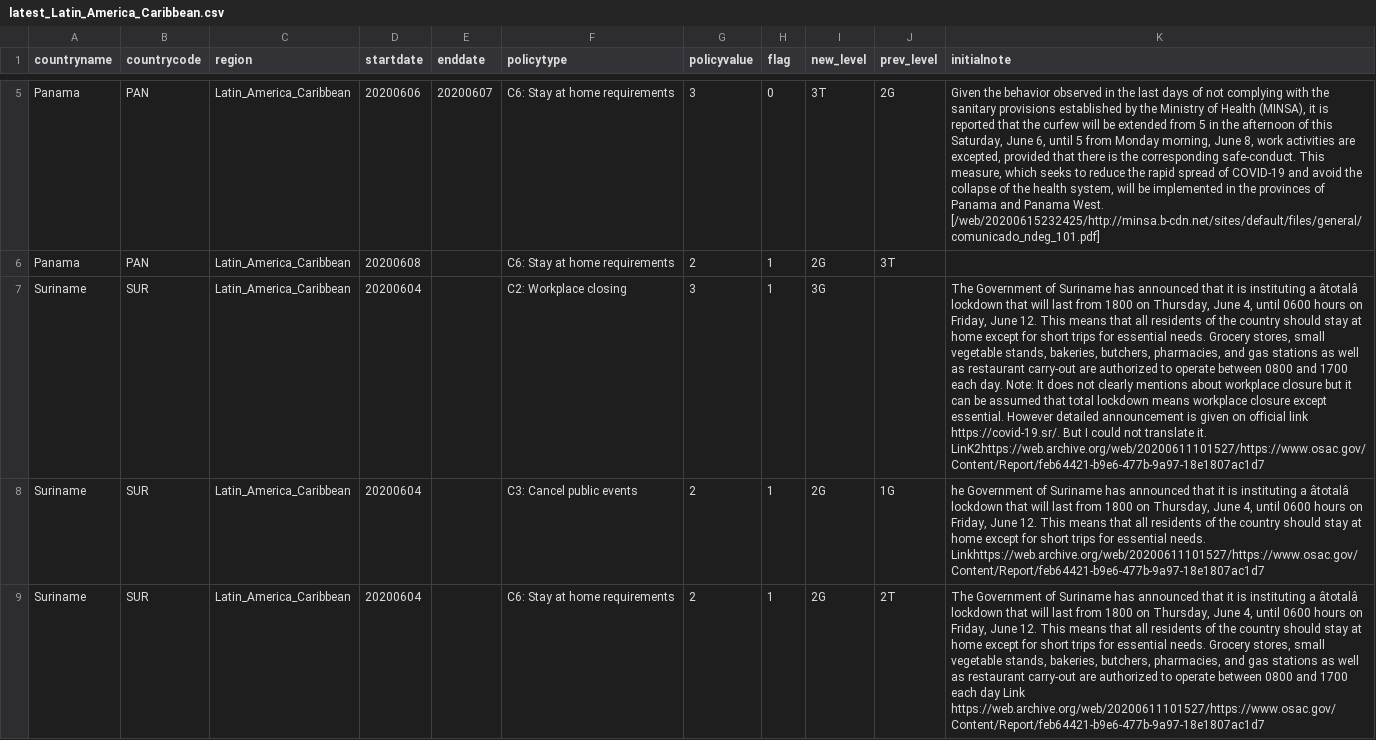
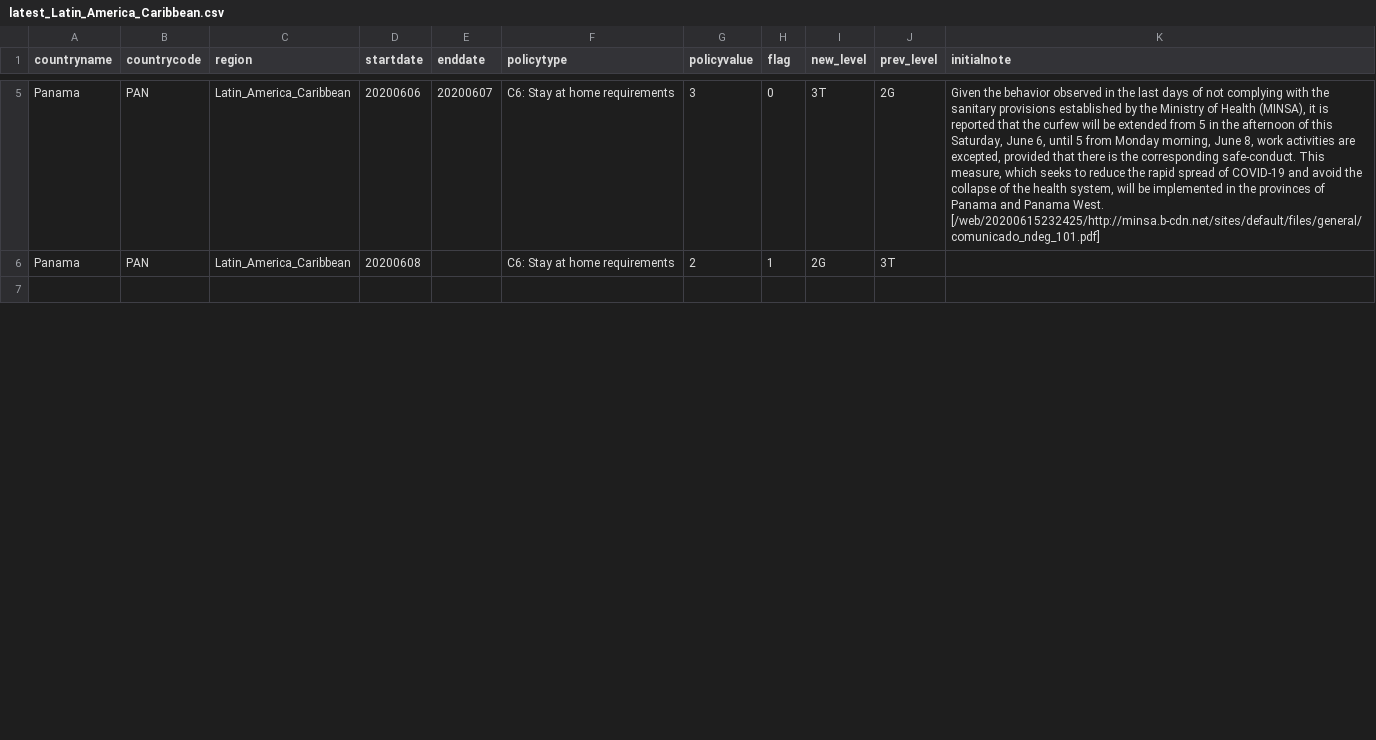
Before and after one commit to OxCGRT/covid-policy-scratchpad, a CSV file: regional_changes/latest_Latin_America_Caribbean.csv, drawn as a sheet; only a part is shown, gaps mark what is left out; the shorter side is filled out with more unchanged rows; the diff covers the shown part only; the diff names each change by its address in the sheet, - before the commit and + after, or states it on an @@ line.

Commit message:
Uploading regional CSVs 20200618

```diff
--- a/regional_changes/latest_Latin_America_Caribbean.csv
+++ b/regional_changes/latest_Latin_America_Caribbean.csv
-row 7: Suriname | SUR | Latin_America_Caribbean | 20200604 |  | C2: Workplace closing | 3 | 1 | 3G |  | The Government of Suriname has announced that it is instituting a âtotalâ lockdown that will last from 1800 on Thursday, June 4, until 0600 hours on Friday, June 12. This means that all residents of the country should stay at home except for short trips for essential needs. Grocery stores, small vegetable stands, bakeries, butchers, pharmacies, and gas stations as well as restaurant carry-out are authorized to operate between 0800 and 1700 each day. Note: It does not clearly mentions about workplace closure but it can be assumed that total lockdown means workplace closure except essential. However detailed announcement is given on official link https://covid-19.sr/. But I could not translate it. LinK2https://web.archive.org/web/20200611101527/https://www.osac.gov/Content/Report/feb64421-b9e6-477b-9a97-18e1807ac1d7
-row 8: Suriname | SUR | Latin_America_Caribbean | 20200604 |  | C3: Cancel public events | 2 | 1 | 2G | 1G | he Government of Suriname has announced that it is instituting a âtotalâ lockdown that will last from 1800 on Thursday, June 4, until 0600 hours on Friday, June 12. This means that all residents of the country should stay at home except for short trips for essential needs. Linkhttps://web.archive.org/web/20200611101527/https://www.osac.gov/Content/Report/feb64421-b9e6-477b-9a97-18e1807ac1d7
-row 9: Suriname | SUR | Latin_America_Caribbean | 20200604 |  | C6: Stay at home requirements | 2 | 1 | 2G | 2T | The Government of Suriname has announced that it is instituting a âtotalâ lockdown that will last from 1800 on Thursday, June 4, until 0600 hours on Friday, June 12. This means that all residents of the country should stay at home except for short trips for essential needs. Grocery stores, small vegetable stands, bakeries, butchers, pharmacies, and gas stations as well as restaurant carry-out are authorized to operate between 0800 and 1700 each day Link https://web.archive.org/web/20200611101527/https://www.osac.gov/Content/Report/feb64421-b9e6-477b-9a97-18e1807ac1d7
```
Also changed, not shown: 1 removed row and 1 edited cell elsewhere in this file, regional_changes/latest_East_Asia_Pacific.csv, regional_changes/latest_Middle_East_North_Africa.csv, 4 other files.
